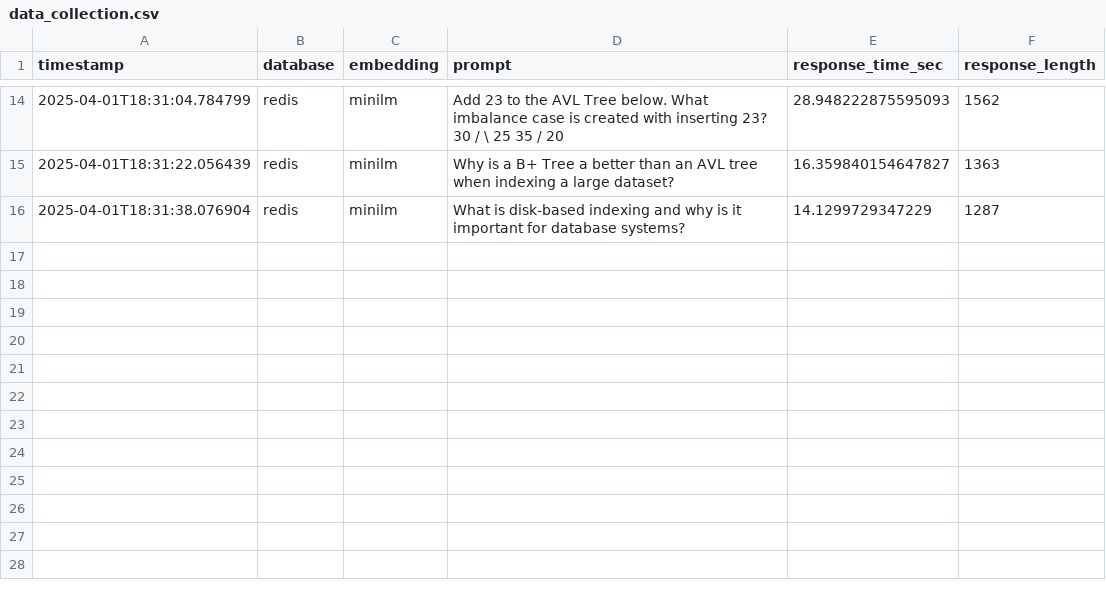
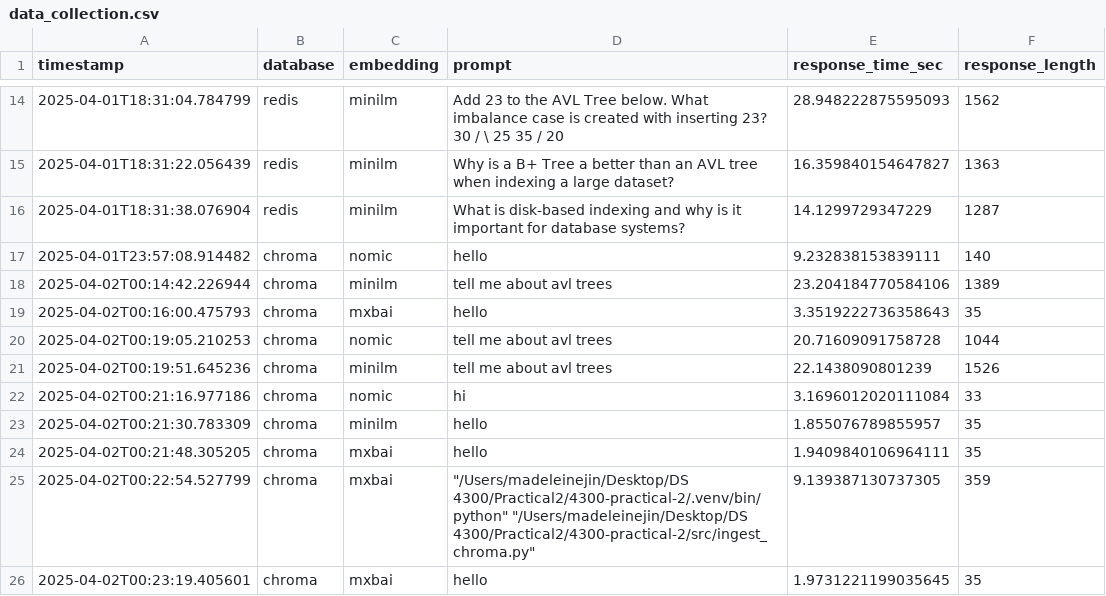
Before and after one commit to elijahsandler/4300-practical-2, a CSV file: data_collection.csv, drawn as a sheet; only a part is shown, gaps mark what is left out.

```diff
--- a/data_collection.csv
+++ b/data_collection.csv
@@ -16 +16,11 @@ timestamp,database,embedding,prompt,response_time_sec,response_length
 2025-04-01T18:31:38.076904,redis,minilm,What is disk-based indexing and why is it important for database systems?  ,14.1299729347229,1287
+2025-04-01T23:57:08.914482,chroma,nomic,hello,9.232838153839111,140
+2025-04-02T00:14:42.226944,chroma,minilm,tell me about avl trees,23.204184770584106,1389
+2025-04-02T00:16:00.475793,chroma,mxbai,hello,3.3519222736358643,35
+2025-04-02T00:19:05.210253,chroma,nomic,tell me about avl trees,20.71609091758728,1044
+2025-04-02T00:19:51.645236,chroma,minilm,tell me about avl trees,22.1438090801239,1526
+2025-04-02T00:21:16.977186,chroma,nomic,hi,3.1696012020111084,33
+2025-04-02T00:21:30.783309,chroma,minilm,hello,1.855076789855957,35
+2025-04-02T00:21:48.305205,chroma,mxbai,hello,1.9409840106964111,35
+2025-04-02T00:22:54.527799,chroma,mxbai,"""/Users/madeleinejin/Desktop/DS 4300/Practical2/4300-practical-2/.venv/bin/python"" ""/Users/madeleinejin/Desktop/DS 4300/Practical2/4300-practical-2/src/ingest_chroma.py""",9.139387130737305,359
+2025-04-02T00:23:19.405601,chroma,mxbai,hello,1.9731221199035645,35
```
Also changed, not shown: 2 other files.
